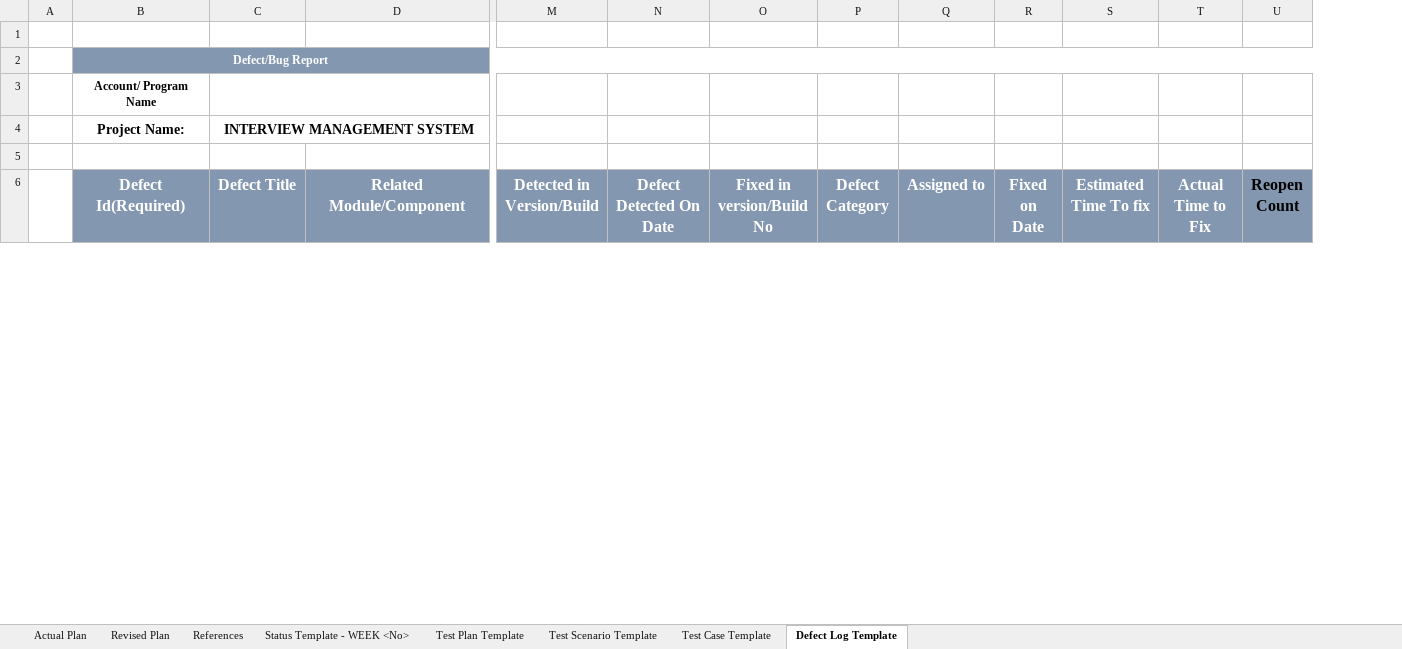
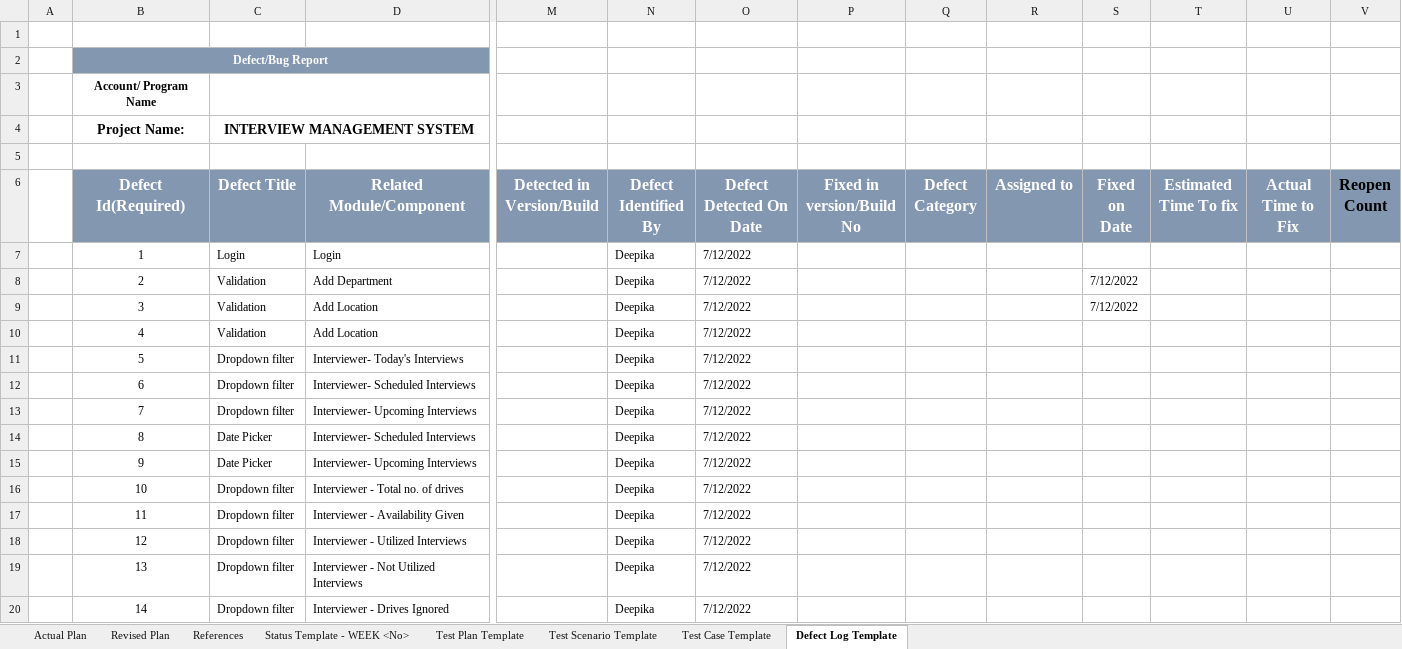
Before and after one commit to TeamAlpha01/Project, an Excel workbook: Testing/Revised Plan.xlsx, sheet Defect Log Template, drawn as a sheet; only a part is shown, gaps mark what is left out; values as stored, in another font and other column widths than the file's, no borders; table styles not drawn; removed rows and columns are numbered as before the commit, all else as after; rows hold the shown columns only; the diff covers the shown part only; the diff names each change by its address in the sheet, - before the commit and + after, or states it on an @@ line.

Commit message:
Updated Defect log

```diff
--- a/Testing/Revised Plan.xlsx (sheet Defect Log Template)
+++ b/Testing/Revised Plan.xlsx (sheet Defect Log Template)
+column N (Defect Identified By), empty
-B2:U2 merged
+B2:L2 merged
-M2 fill: #8497B0
+M2 fill: none
-O2:V2 fill: #8497B0
+O2:V2 fill: none
+row 7:  | 1 | Login | Login |  | Deepika | 7/12/2022
@@ row 81 moved to row 8: 2 @@
@@ row 82 moved to row 9: 3 @@
+row 10:  | 4 | Validation | Add Location |  | Deepika | 7/12/2022
+row 11:  | 5 | Dropdown filter | Interviewer- Today's Interviews |  | Deepika | 7/12/2022
+row 12:  | 6 | Dropdown filter | Interviewer- Scheduled Interviews |  | Deepika | 7/12/2022
+row 13:  | 7 | Dropdown filter | Interviewer- Upcoming Interviews |  | Deepika | 7/12/2022
+row 14:  | 8 | Date Picker | Interviewer- Scheduled Interviews |  | Deepika | 7/12/2022
+row 15:  | 9 | Date Picker | Interviewer- Upcoming Interviews |  | Deepika | 7/12/2022
+row 16:  | 10 | Dropdown filter | Interviewer - Total no. of drives |  | Deepika | 7/12/2022
+row 17:  | 11 | Dropdown filter | Interviewer - Availability Given |  | Deepika | 7/12/2022
+row 18:  | 12 | Dropdown filter | Interviewer - Utilized Interviews |  | Deepika | 7/12/2022
+row 19:  | 13 | Dropdown filter | Interviewer - Not Utilized Interviews |  | Deepika | 7/12/2022
+row 20:  | 14 | Dropdown filter | Interviewer - Drives Ignored |  | Deepika | 7/12/2022
```
Also changed, not shown: 59 added rows, 51 removed rows, 3 moved rows, 10 removed columns, 25 edited cells, cell formats and merged cells elsewhere in this sheet.
